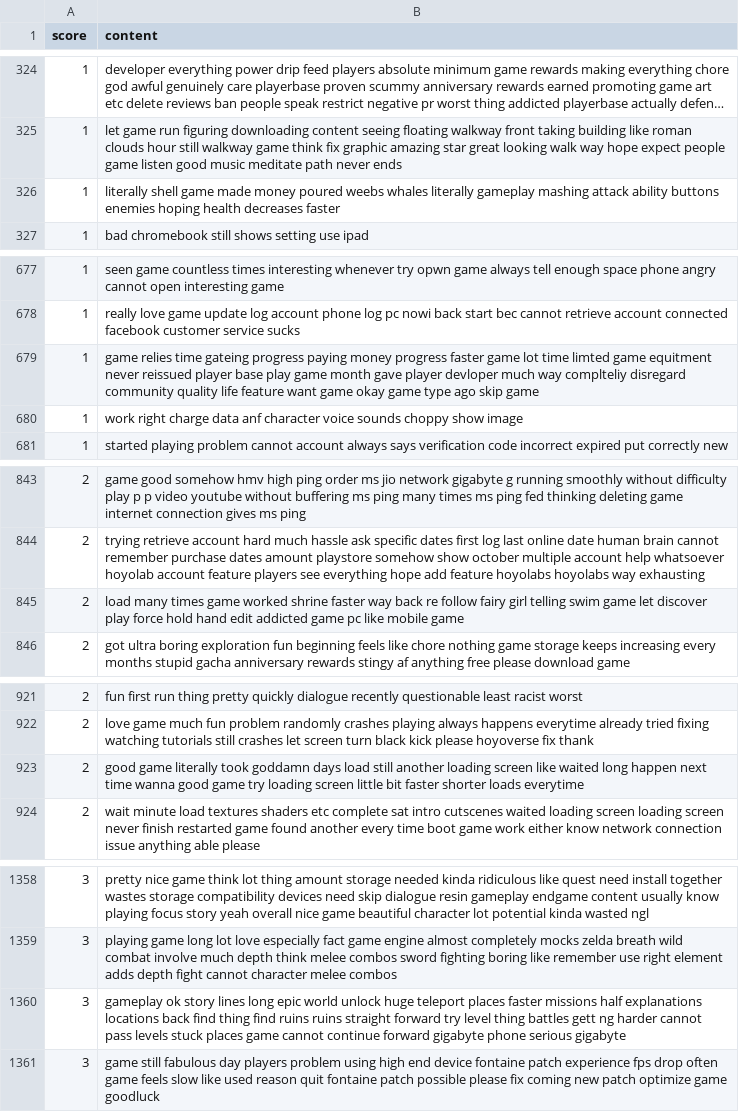
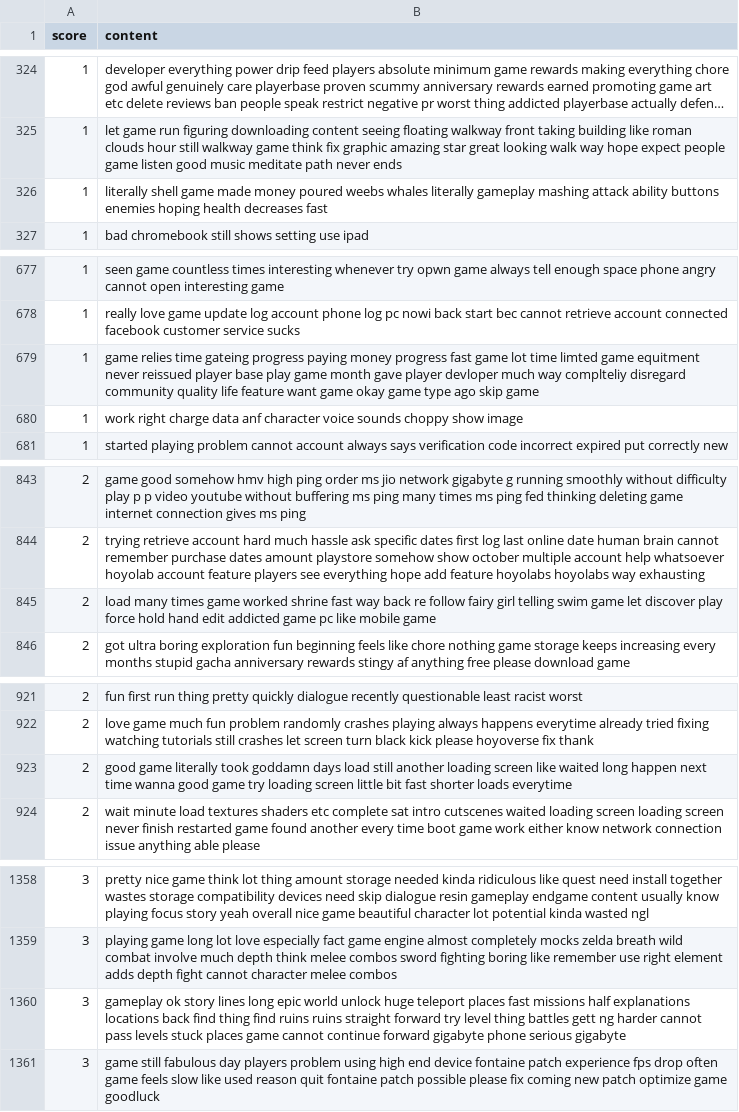
Before and after one commit to Pandalmation/GenshinDeepLearning, a CSV file: data/GenshinReviews1.csv, drawn as a sheet; only a part is shown, gaps mark what is left out; long unchanged cells end in …; the diff covers the shown part only.

```diff
--- a/data/GenshinReviews1.csv
+++ b/data/GenshinReviews1.csv
@@ -325,3 +325,3 @@ score,content
 1, let game run figuring downloading content seeing floating walkway front taking building like roman clouds hour still walkway game think fix graphic amazing star great looking walk way hope expect people game listen good music meditate path never ends
-1, literally shell game made money poured weebs whales literally gameplay mashing attack ability buttons enemies hoping health decreases faster
+1, literally shell game made money poured weebs whales literally gameplay mashing attack ability buttons enemies hoping health decreases fast
 1, bad chromebook still shows setting use ipad
@@ -678,3 +678,3 @@ score,content
 1, really love game update log account phone log pc nowi back start bec cannot retrieve account connected facebook customer service sucks
-1, game relies time gateing progress paying money progress faster game lot time limted game equitment never reissued player base play game month gave player devloper much way complteliy disregard community quality life feature want game okay game type ago skip game
+1, game relies time gateing progress paying money progress fast game lot time limted game equitment never reissued player base play game month gave player devloper much way complteliy disregard community quality life feature want game okay game type ago skip game
 1, work right charge data anf character voice sounds choppy show image
@@ -844,3 +844,3 @@ score,content
 2, trying retrieve account hard much hassle ask specific dates first log last online date human brain cannot remember purchase dates amount playstore somehow show october multiple account help whatsoever hoyolab account feature players see everything hope add feature hoyolabs hoyolabs way exhausting
-2, load many times game worked shrine faster way back re follow fairy girl telling swim game let discover play force hold hand edit addicted game pc like mobile game
+2, load many times game worked shrine fast way back re follow fairy girl telling swim game let discover play force hold hand edit addicted game pc like mobile game
 2, got ultra boring exploration fun beginning feels like chore nothing game storage keeps increasing every months stupid gacha anniversary rewards stingy af anything free please download game
@@ -922,3 +922,3 @@ score,content
 2, love game much fun problem randomly crashes playing always happens everytime already tried fixing watching tutorials still crashes let screen turn black kick please hoyoverse fix thank
-2, good game literally took goddamn days load still another loading screen like waited long happen next time wanna good game try loading screen little bit faster shorter loads everytime
+2, good game literally took goddamn days load still another loading screen like waited long happen next time wanna good game try loading screen little bit fast shorter loads everytime
 2, wait minute load textures shaders etc complete sat intro cutscenes waited loading screen loading screen never finish restarted game found another every time boot game work either know network connection issue anything able please
@@ -1359,3 +1359,3 @@ score,content
 3, playing game long lot love especially fact game engine almost completely mocks zelda breath wild combat involve much depth think melee combos sword fighting boring like remember use right element adds depth fight cannot character melee combos
-3, gameplay ok story lines long epic world unlock huge teleport places faster missions half explanations locations back find thing find ruins ruins straight forward try level thing battles gett ng harder cannot pass levels stuck places game cannot continue forward gigabyte phone serious gigabyte
+3, gameplay ok story lines long epic world unlock huge teleport places fast missions half explanations locations back find thing find ruins ruins straight forward try level thing battles gett ng harder cannot pass levels stuck places game cannot continue forward gigabyte phone serious gigabyte
 3, game still fabulous day players problem using high end device fontaine patch experience fps drop often game feels slow like used reason quit fontaine patch possible please fix coming new patch optimize game goodluck
```
Also changed, not shown: 22 edited cells elsewhere in this file.
